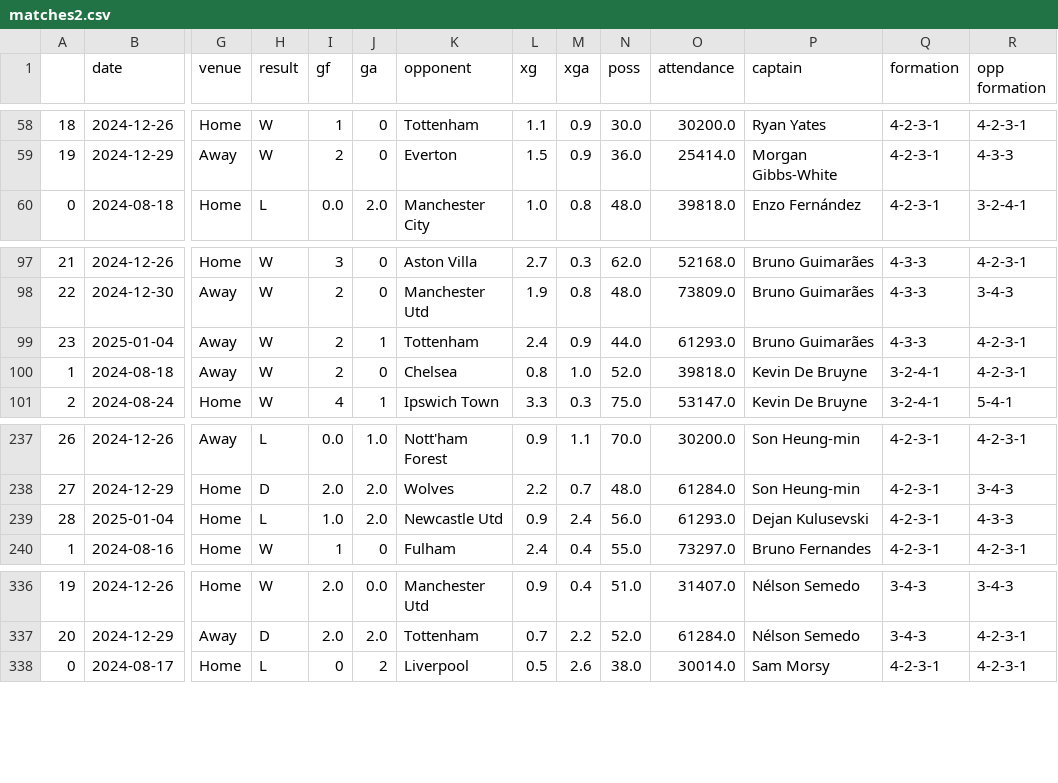
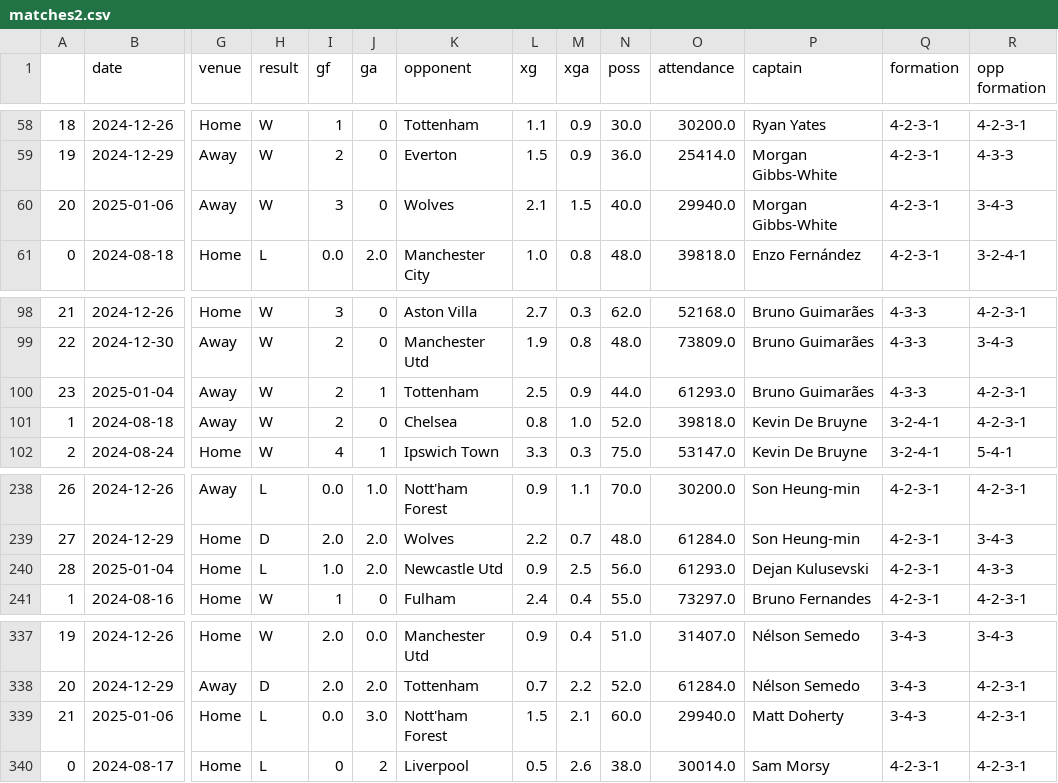
Before and after one commit to hydrixer/premierleague_predict, a CSV file: code/matches2.csv, drawn as a sheet; only a part is shown, gaps mark what is left out; addresses are those after the commit; rows hold the shown columns only; the diff names each change by its address in the sheet, - before the commit and + after, or states it on an @@ line.

```diff
--- a/code/matches2.csv
+++ b/code/matches2.csv
+row 60: 20 | 2025-01-06 | Away | W | 3 | 0 | Wolves | 2.1 | 1.5 | 40.0 | 29940.0 | Morgan Gibbs-White | 4-2-3-1 | 3-4-3
-L100 (xg): 2.4
+L100 (xg): 2.5
-M240 (xga): 2.4
+M240 (xga): 2.5
+row 339: 21 | 2025-01-06 | Home | L | 0.0 | 3.0 | Nott'ham Forest | 1.5 | 2.1 | 60.0 | 29940.0 | Matt Doherty | 3-4-3 | 4-2-3-1
```
Also changed, not shown: 1 other file.
